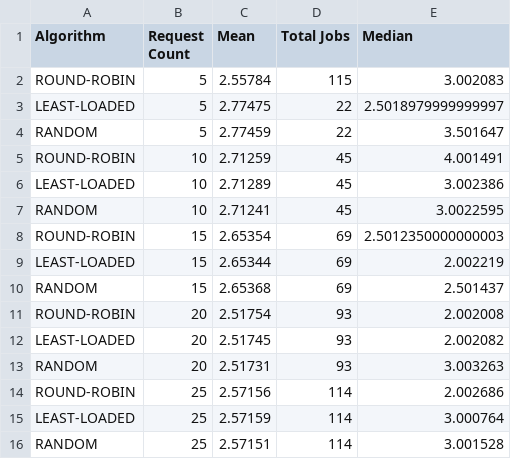
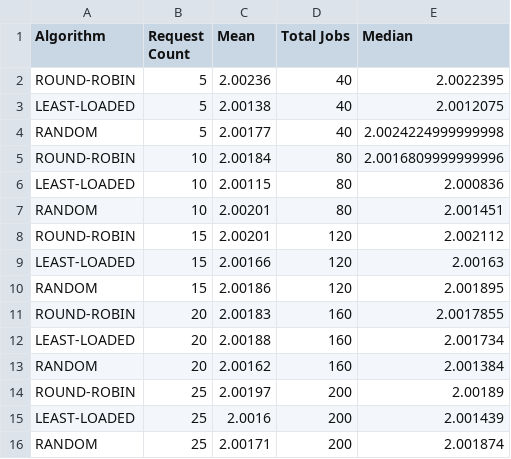
Before and after one commit to Kriyszig/yacs, a CSV file: analysis/analysis_worker.csv, drawn as a sheet.

```diff
--- a/analysis/analysis_worker.csv
+++ b/analysis/analysis_worker.csv
@@ -1,16 +1,16 @@
 Algorithm,Request Count,Mean,Total Jobs,Median
-ROUND-ROBIN,5,2.55784,115,3.002083
-LEAST-LOADED,5,2.77475,22,2.5018979999999997
-RANDOM,5,2.77459,22,3.501647
-ROUND-ROBIN,10,2.71259,45,4.001491
-LEAST-LOADED,10,2.71289,45,3.002386
-RANDOM,10,2.71241,45,3.0022595
-ROUND-ROBIN,15,2.65354,69,2.5012350000000003
-LEAST-LOADED,15,2.65344,69,2.002219
-RANDOM,15,2.65368,69,2.501437
-ROUND-ROBIN,20,2.51754,93,2.002008
-LEAST-LOADED,20,2.51745,93,2.002082
-RANDOM,20,2.51731,93,3.003263
-ROUND-ROBIN,25,2.57156,114,2.002686
-LEAST-LOADED,25,2.57159,114,3.000764
-RANDOM,25,2.57151,114,3.001528
+ROUND-ROBIN,5,2.00236,40,2.0022395
+LEAST-LOADED,5,2.00138,40,2.0012075
+RANDOM,5,2.00177,40,2.0024224999999998
+ROUND-ROBIN,10,2.00184,80,2.0016809999999996
+LEAST-LOADED,10,2.00115,80,2.000836
+RANDOM,10,2.00201,80,2.001451
+ROUND-ROBIN,15,2.00201,120,2.002112
+LEAST-LOADED,15,2.00166,120,2.00163
+RANDOM,15,2.00186,120,2.001895
+ROUND-ROBIN,20,2.00183,160,2.0017855
+LEAST-LOADED,20,2.00188,160,2.001734
+RANDOM,20,2.00162,160,2.001384
+ROUND-ROBIN,25,2.00197,200,2.00189
+LEAST-LOADED,25,2.0016,200,2.001439
+RANDOM,25,2.00171,200,2.001874
```
Also changed, not shown: analysis/analysis_master.csv, 12 other files.
